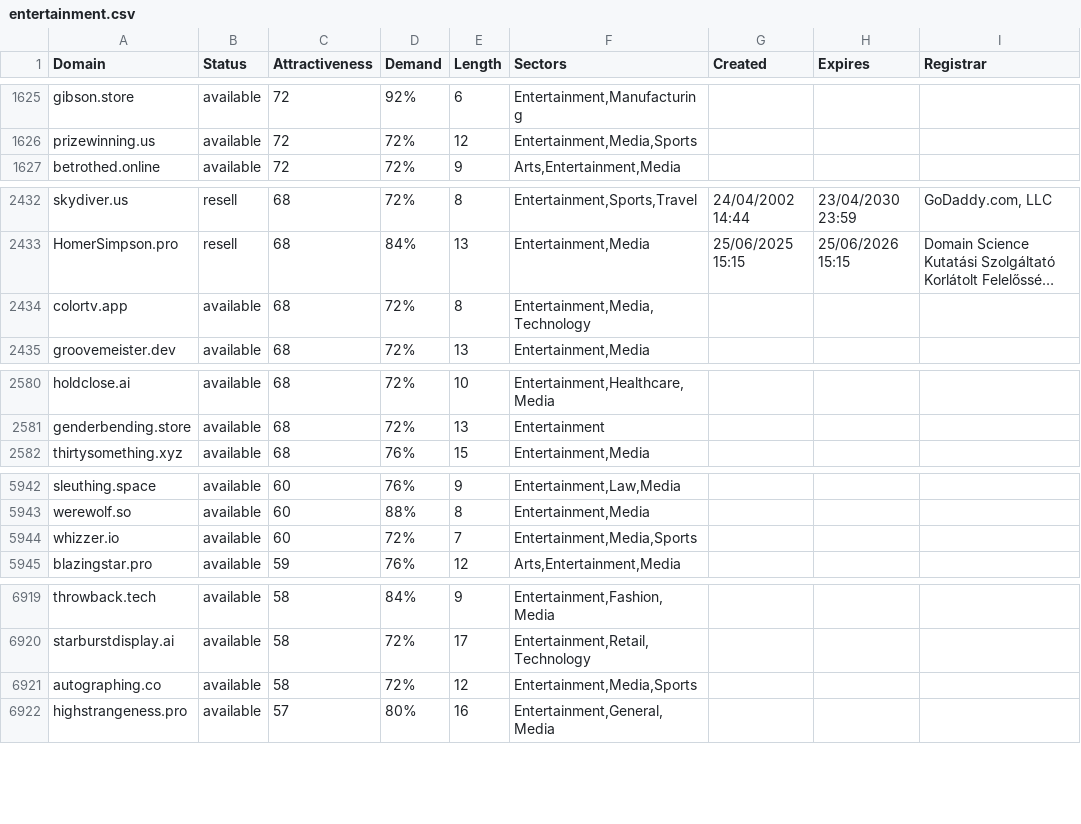
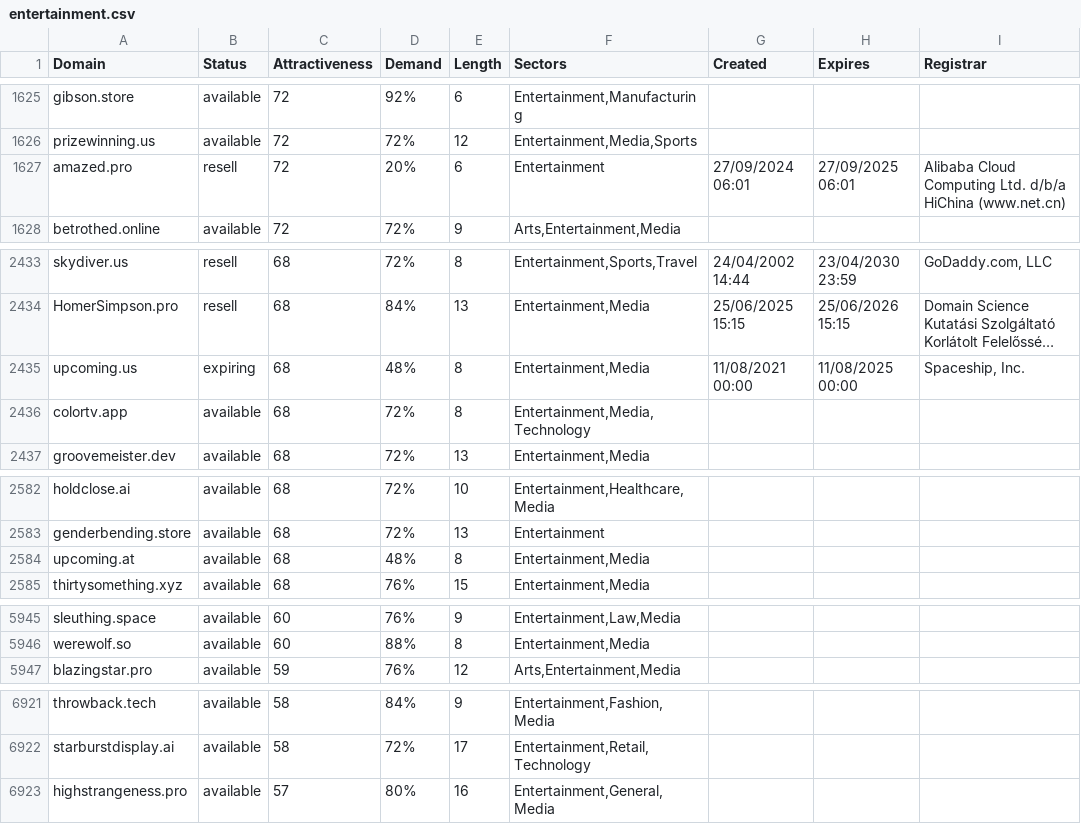
Before and after one commit to UniqueDomains/entertainment-oneword-domains, a CSV file: entertainment.csv, drawn as a sheet; only a part is shown, gaps mark what is left out; long unchanged cells end in …; removed rows and columns are numbered as before the commit, all else as after; the diff covers the shown part only; the diff names each change by its address in the sheet, - before the commit and + after, or states it on an @@ line.

```diff
--- a/entertainment.csv
+++ b/entertainment.csv
+row 1627: amazed.pro | resell | 72 | 20% | 6 | Entertainment | 27/09/2024 06:01 | 27/09/2025 06:01 | Alibaba Cloud Computing Ltd. d/b/a HiChina (www.net.cn)
+row 2435: upcoming.us | expiring | 68 | 48% | 8 | Entertainment,Media | 11/08/2021 00:00 | 11/08/2025 00:00 | Spaceship, Inc.
+row 2584: upcoming.at | available | 68 | 48% | 8 | Entertainment,Media
-row 5944: whizzer.io | available | 60 | 72% | 7 | Entertainment,Media,Sports
-row 6921: autographing.co | available | 58 | 72% | 12 | Entertainment,Media,Sports
```
Also changed, not shown: 3 added rows, 4 removed rows and 40 edited cells elsewhere in this file, 2 other files.
